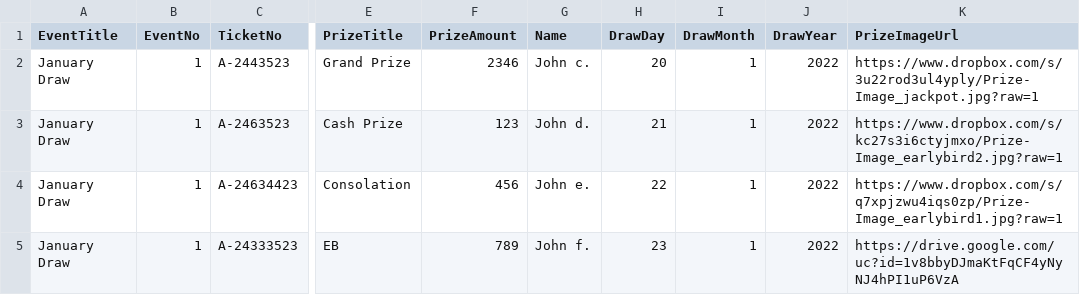
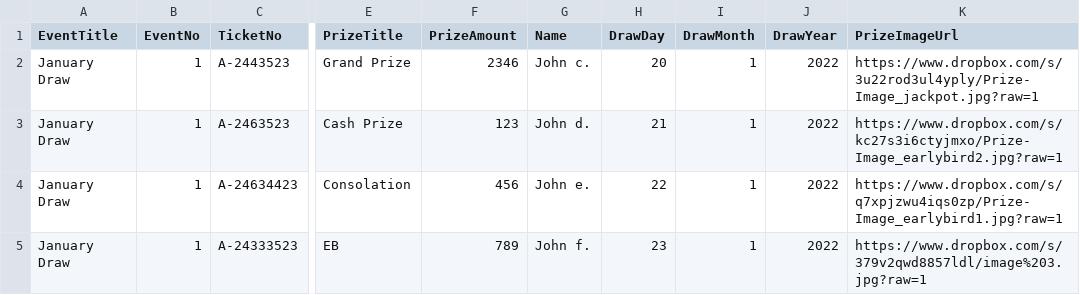
Before and after one commit to LuxYogasegaran/winners-list, a CSV file: 1001529.5050central.com$winners.csv, drawn as a sheet; only a part is shown, gaps mark what is left out; the diff names each change by its address in the sheet, - before the commit and + after, or states it on an @@ line.

Commit message:
Update 1001529.5050central.com$winners.csv

```diff
--- a/1001529.5050central.com$winners.csv
+++ b/1001529.5050central.com$winners.csv
-K5 (PrizeImageUrl): https://drive.google.com/uc?id=1v8bbyDJmaKtFqCF4yNyNJ4hPI1uP6VzA
+K5 (PrizeImageUrl): https://www.dropbox.com/s/379v2qwd8857ldl/image%203.jpg?raw=1
```
